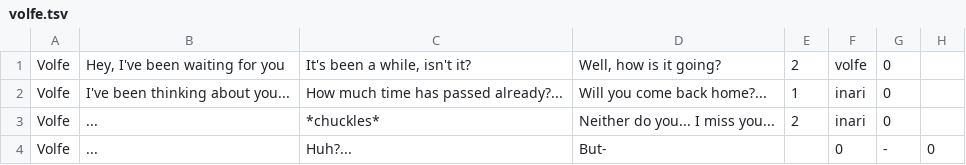
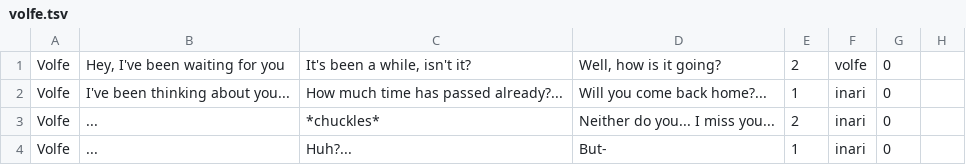
Before and after one commit to SelfSpectrum/DanseMacrab, a TSV file: resources/dialog/volfe.tsv, drawn as a sheet.

Commit message:
testing out plataforming, refining dialog

```diff
--- a/resources/dialog/volfe.tsv
+++ b/resources/dialog/volfe.tsv
@@ -3,2 +3,2 @@ Volfe	I've been thinking about you...	How much time has passed already?...	Will
 Volfe	...	*chuckles*	Neither do you... I miss you...	2	inari	0
-Volfe	...	Huh?...	But-	 	0	-	0
+Volfe	...	Huh?...	But-	 1	inari	0
```
Also changed, not shown: 3 other files.
